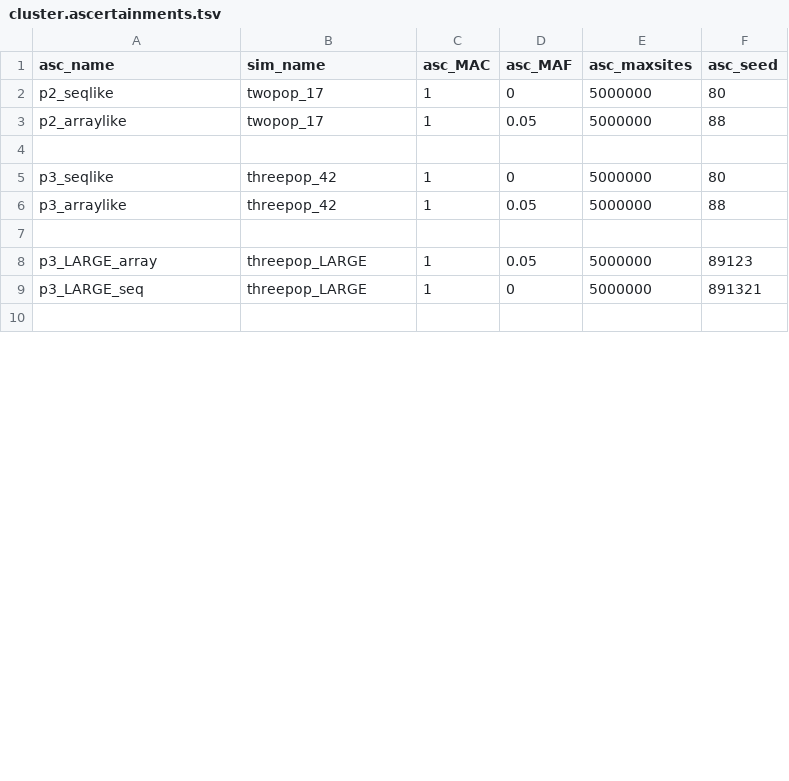
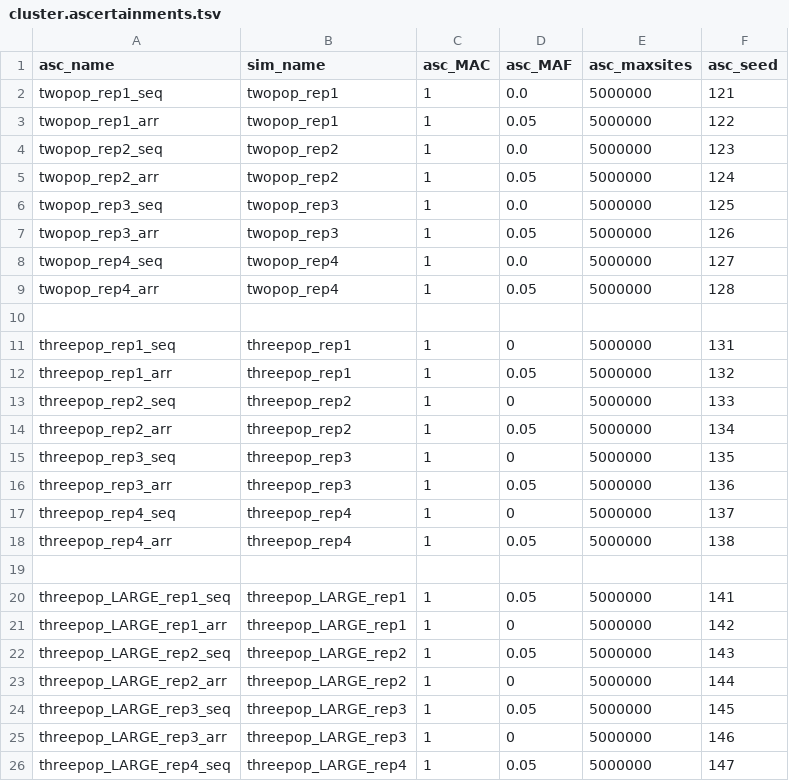
Before and after one commit to rwaples/lai-sim, a TSV file: config/cluster.ascertainments.tsv, drawn as a sheet; only a part is shown; the shorter side is filled out with more unchanged rows; the diff covers the shown part only.

```diff
--- a/config/cluster.ascertainments.tsv
+++ b/config/cluster.ascertainments.tsv
@@ -1,9 +1,26 @@
 asc_name	sim_name	asc_MAC	asc_MAF	asc_maxsites	asc_seed
-p2_seqlike	twopop_17	1	0	5000000	80
-p2_arraylike	twopop_17	1	0.05	5000000	88
+twopop_rep1_seq	twopop_rep1	1	0.0	5000000	121
+twopop_rep1_arr	twopop_rep1	1	0.05	5000000	122
+twopop_rep2_seq	twopop_rep2	1	0.0	5000000	123
+twopop_rep2_arr	twopop_rep2	1	0.05	5000000	124
+twopop_rep3_seq	twopop_rep3	1	0.0	5000000	125
+twopop_rep3_arr	twopop_rep3	1	0.05	5000000	126
+twopop_rep4_seq	twopop_rep4	1	0.0	5000000	127
+twopop_rep4_arr	twopop_rep4	1	0.05	5000000	128
 
-p3_seqlike	threepop_42	1	0	5000000	80
-p3_arraylike	threepop_42	1	0.05	5000000	88
+threepop_rep1_seq	threepop_rep1	1	0	5000000	131
+threepop_rep1_arr	threepop_rep1	1	0.05	5000000	132
+threepop_rep2_seq	threepop_rep2	1	0	5000000	133
+threepop_rep2_arr	threepop_rep2	1	0.05	5000000	134
+threepop_rep3_seq	threepop_rep3	1	0	5000000	135
+threepop_rep3_arr	threepop_rep3	1	0.05	5000000	136
+threepop_rep4_seq	threepop_rep4	1	0	5000000	137
+threepop_rep4_arr	threepop_rep4	1	0.05	5000000	138
 
-p3_LARGE_array	threepop_LARGE	1	0.05	5000000	89123
-p3_LARGE_seq	threepop_LARGE	1	0	5000000	891321
+threepop_LARGE_rep1_seq	threepop_LARGE_rep1	1	0.05	5000000	141
+threepop_LARGE_rep1_arr	threepop_LARGE_rep1	1	0	5000000	142
+threepop_LARGE_rep2_seq	threepop_LARGE_rep2	1	0.05	5000000	143
+threepop_LARGE_rep2_arr	threepop_LARGE_rep2	1	0	5000000	144
+threepop_LARGE_rep3_seq	threepop_LARGE_rep3	1	0.05	5000000	145
+threepop_LARGE_rep3_arr	threepop_LARGE_rep3	1	0	5000000	146
+threepop_LARGE_rep4_seq	threepop_LARGE_rep4	1	0.05	5000000	147
```
Also changed, not shown: 7 added rows and 6 edited cells elsewhere in this file, config/cluster.analyses.tsv, config/cluster.simulations.tsv, 1 other file.
